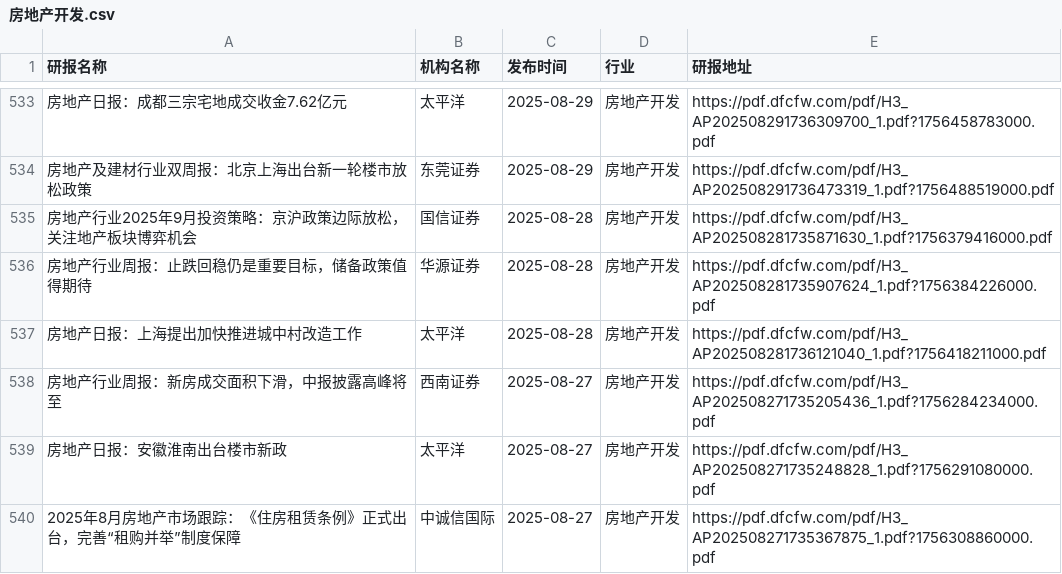
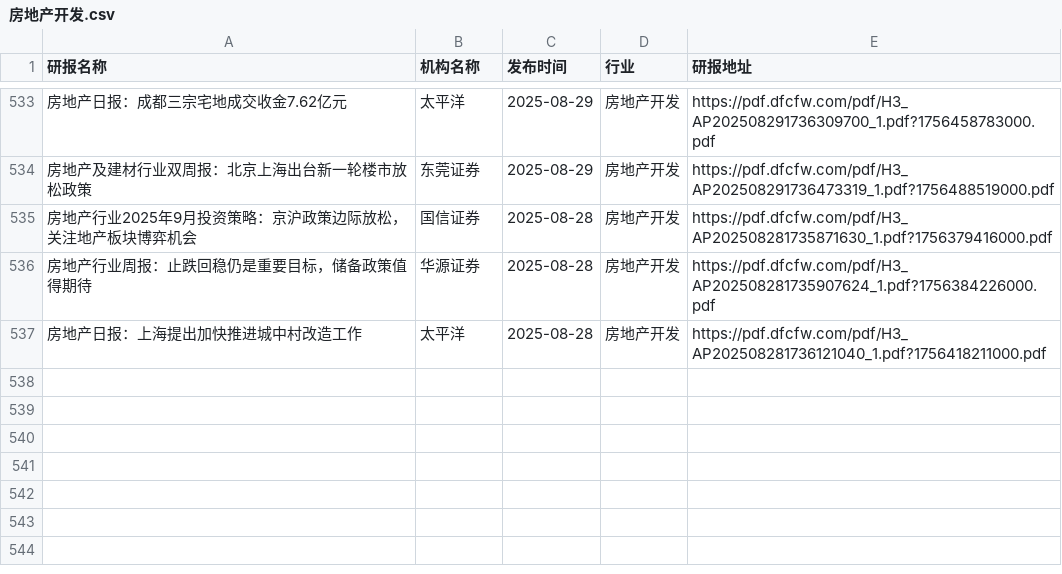
Before and after one commit to blackk2024/report, a CSV file: eastmoney/房地产开发.csv, drawn as a sheet; only a part is shown, gaps mark what is left out; the diff names each change by its address in the sheet, - before the commit and + after, or states it on an @@ line.

```diff
--- a/eastmoney/房地产开发.csv
+++ b/eastmoney/房地产开发.csv
-row 538: 房地产行业周报：新房成交面积下滑，中报披露高峰将至 | 西南证券 | 2025-08-27 | 房地产开发 | https://pdf.dfcfw.com/pdf/H3_AP202508271735205436_1.pdf?1756284234000.pdf
-row 539: 房地产日报：安徽淮南出台楼市新政 | 太平洋 | 2025-08-27 | 房地产开发 | https://pdf.dfcfw.com/pdf/H3_AP202508271735248828_1.pdf?1756291080000.pdf
-row 540: 2025年8月房地产市场跟踪：《住房租赁条例》正式出台，完善“租购并举”制度保障 | 中诚信国际 | 2025-08-27 | 房地产开发 | https://pdf.dfcfw.com/pdf/H3_AP202508271735367875_1.pdf?1756308860000.pdf
```
Also changed, not shown: eastmoney/互联网服务.csv, eastmoney/化学制品.csv, 52 other files.
